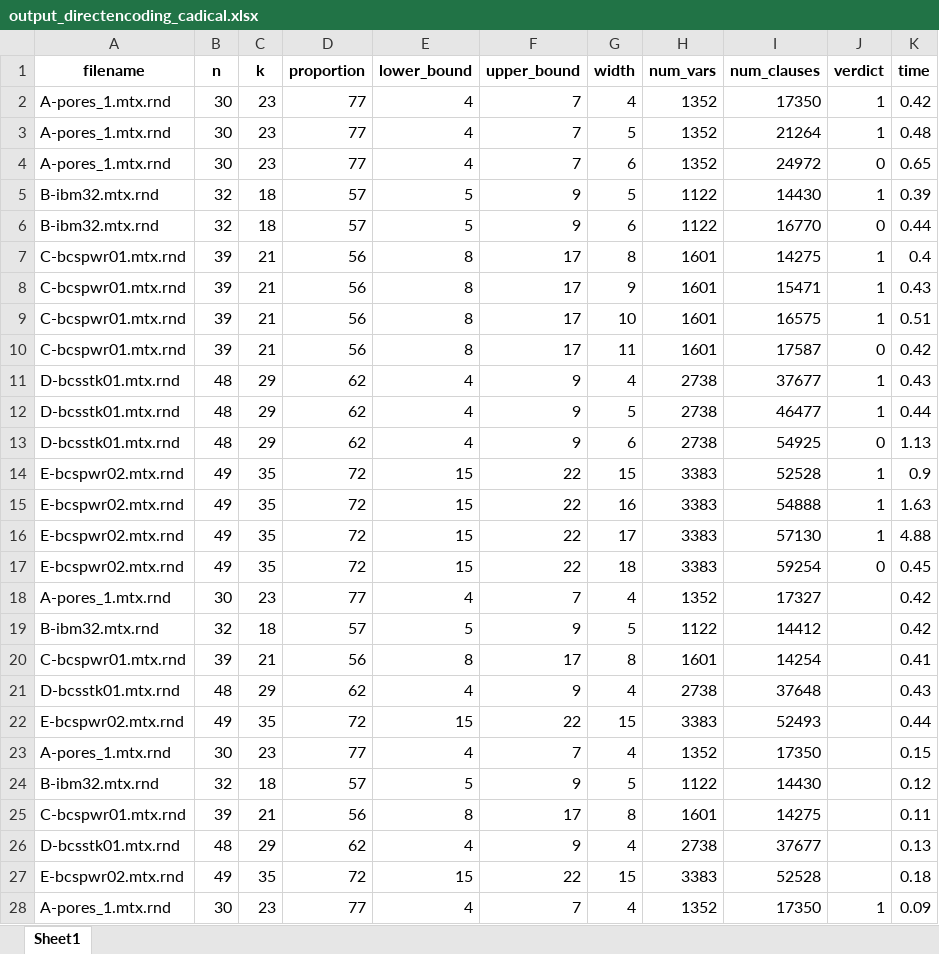
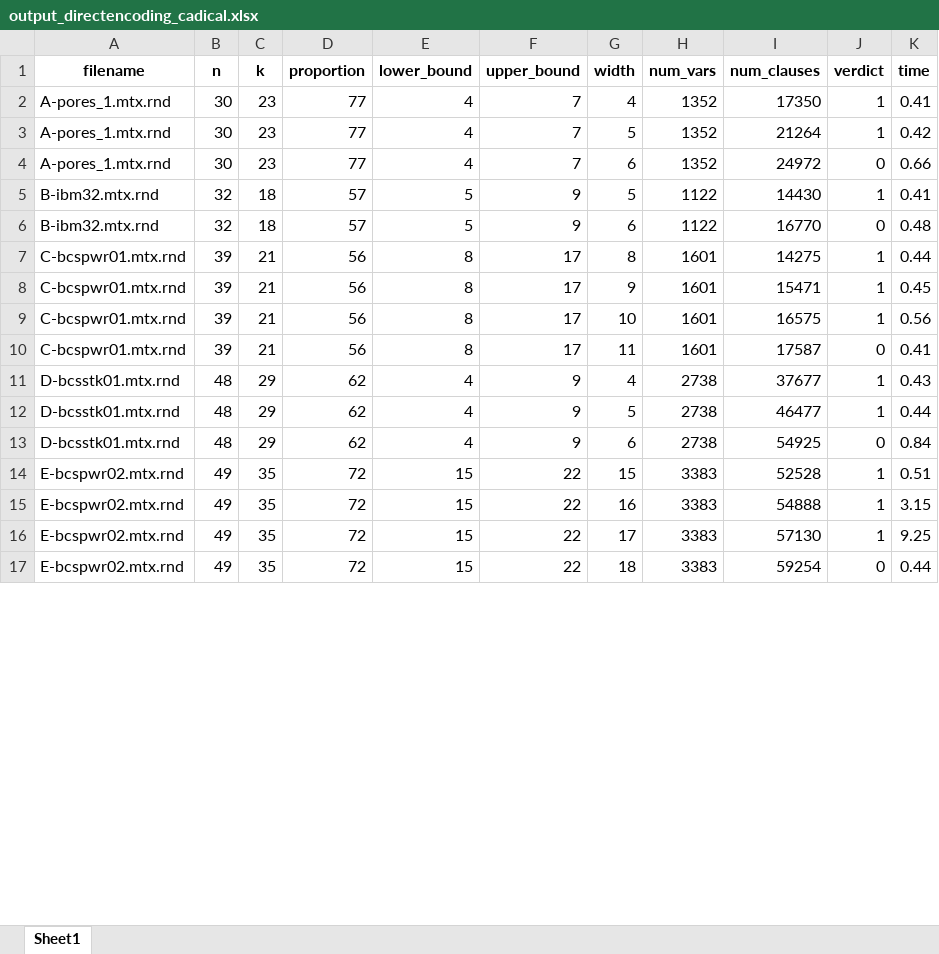
Before and after one commit to Shiner-2/AKL, an Excel workbook: output/output_directencoding_cadical.xlsx, sheet Sheet1, drawn as a sheet; only a part is shown; values as stored, in another font and other column widths than the file's, no borders; removed rows and columns are numbered as before the commit, all else as after; the diff covers the shown part only; the diff names each change by its address in the sheet, - before the commit and + after, or states it on an @@ line.

```diff
--- a/output/output_directencoding_cadical.xlsx (sheet Sheet1)
+++ b/output/output_directencoding_cadical.xlsx (sheet Sheet1)
-K2 (time): 0.42
+K2 (time): 0.41
-K3 (time): 0.48
+K3 (time): 0.42
-K4 (time): 0.65
+K4 (time): 0.66
-K5 (time): 0.39
+K5 (time): 0.41
-K6 (time): 0.44
+K6 (time): 0.48
-K7 (time): 0.4
+K7 (time): 0.44
-K8 (time): 0.43
+K8 (time): 0.45
-K9 (time): 0.51
+K9 (time): 0.56
-K10 (time): 0.42
+K10 (time): 0.41
-K13 (time): 1.13
+K13 (time): 0.84
-K14 (time): 0.9
+K14 (time): 0.51
-K15 (time): 1.63
+K15 (time): 3.15
-K16 (time): 4.88
+K16 (time): 9.25
-K17 (time): 0.45
+K17 (time): 0.44
-row 18: A-pores_1.mtx.rnd | 30 | 23 | 77 | 4 | 7 | 4 | 1352 | 17327 |  | 0.42
-row 19: B-ibm32.mtx.rnd | 32 | 18 | 57 | 5 | 9 | 5 | 1122 | 14412 |  | 0.42
-row 20: C-bcspwr01.mtx.rnd | 39 | 21 | 56 | 8 | 17 | 8 | 1601 | 14254 |  | 0.41
-row 21: D-bcsstk01.mtx.rnd | 48 | 29 | 62 | 4 | 9 | 4 | 2738 | 37648 |  | 0.43
-row 22: E-bcspwr02.mtx.rnd | 49 | 35 | 72 | 15 | 22 | 15 | 3383 | 52493 |  | 0.44
-row 23: A-pores_1.mtx.rnd | 30 | 23 | 77 | 4 | 7 | 4 | 1352 | 17350 |  | 0.15
-row 24: B-ibm32.mtx.rnd | 32 | 18 | 57 | 5 | 9 | 5 | 1122 | 14430 |  | 0.12
-row 25: C-bcspwr01.mtx.rnd | 39 | 21 | 56 | 8 | 17 | 8 | 1601 | 14275 |  | 0.11
-row 26: D-bcsstk01.mtx.rnd | 48 | 29 | 62 | 4 | 9 | 4 | 2738 | 37677 |  | 0.13
-row 27: E-bcspwr02.mtx.rnd | 49 | 35 | 72 | 15 | 22 | 15 | 3383 | 52528 |  | 0.18
-row 28: A-pores_1.mtx.rnd | 30 | 23 | 77 | 4 | 7 | 4 | 1352 | 17350 | 1 | 0.09
```
Also changed, not shown: 54 added rows and 20 removed rows elsewhere in this sheet, output/output_version_2_fixed_painless.xlsx, 47 other files.
